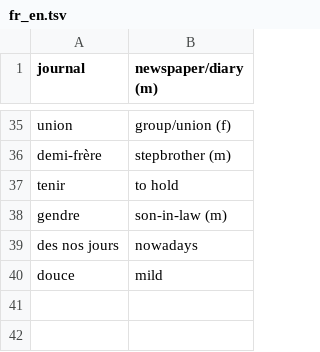
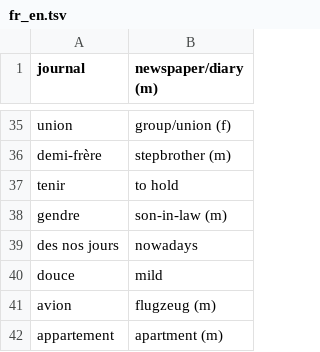
Before and after one commit to niplav/flashcards, a TSV file: fr_en.tsv, drawn as a sheet; only a part is shown, gaps mark what is left out.

```diff
--- a/fr_en.tsv
+++ b/fr_en.tsv
@@ -40 +40,3 @@ des nos jours	nowadays
 douce	mild
+avion	flugzeug (m)
+appartement	apartment (m)
```
Also changed, not shown: en_eo.tsv, en_fr.tsv, 6 other files.
